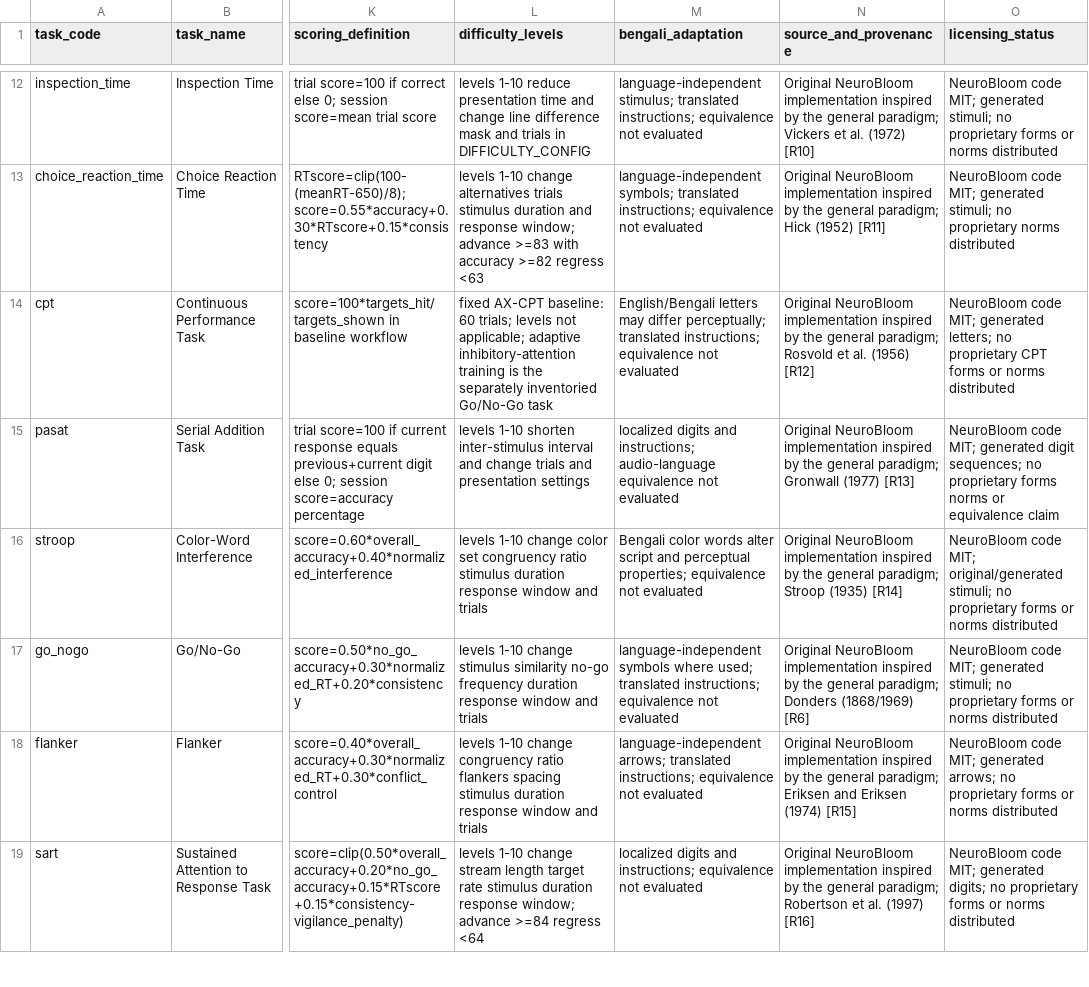
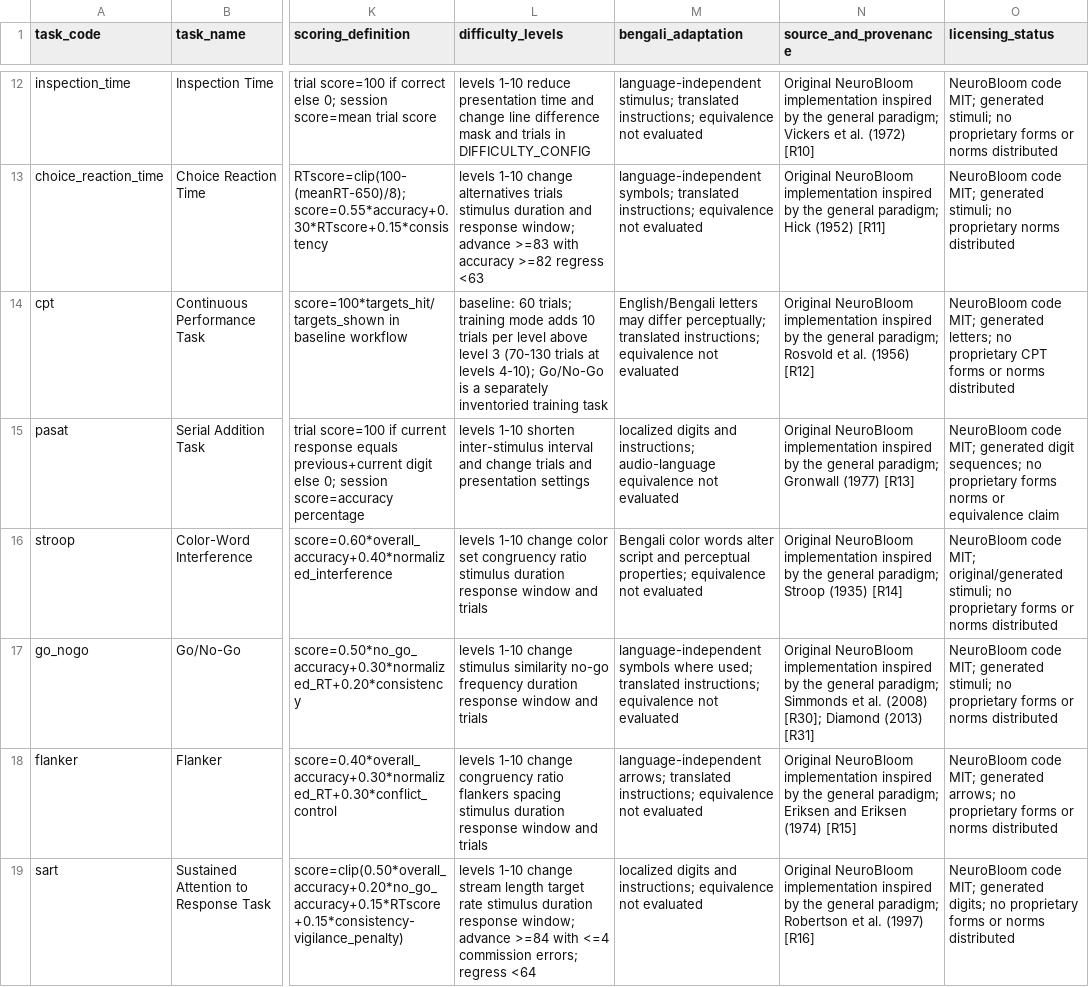
Before and after one commit to Adit-Mugdha-das/NeuroBloom, a CSV file: docs/task_inventory.csv, drawn as a sheet; only a part is shown, gaps mark what is left out; the diff covers the shown part only; the diff names each change by its address in the sheet, - before the commit and + after, or states it on an @@ line.

```diff
--- a/docs/task_inventory.csv
+++ b/docs/task_inventory.csv
-L14 (difficulty_levels): fixed AX-CPT baseline: 60 trials; levels not applicable; adaptive inhibitory-attention training is the separately inventoried Go/No-Go task
+L14 (difficulty_levels): baseline: 60 trials; training mode adds 10 trials per level above level 3 (70-130 trials at levels 4-10); Go/No-Go is a separately inventoried training task
-N17 (source_and_provenance): …general paradigm; Donders (1868/1969) [R6]
+N17 (source_and_provenance): …general paradigm; Simmonds et al. (2008) [R30]; Diamond (2013) [R31]
-L19 (difficulty_levels): …advance >=84 regress <64
+L19 (difficulty_levels): …advance >=84 with <=4 commission errors; regress <64
```
Also changed, not shown: 6 edited cells elsewhere in this file, 3 other files.
